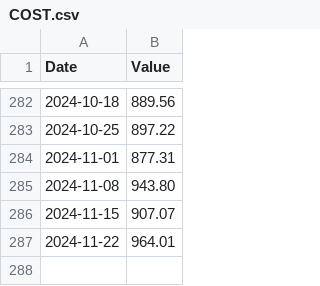
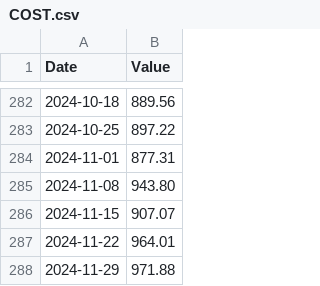
Before and after one commit to FrancisGrignon/invest, a CSV file: src/Web/Invest.MVC/Data/COST.csv, drawn as a sheet; only a part is shown, gaps mark what is left out; the diff names each change by its address in the sheet, - before the commit and + after, or states it on an @@ line.

```diff
--- a/src/Web/Invest.MVC/Data/COST.csv
+++ b/src/Web/Invest.MVC/Data/COST.csv
+row 288: 2024-11-29 | 971.88
```
Also changed, not shown: src/Web/Invest.MVC/Data/GOOGL.csv, src/Web/Invest.MVC/Data/MSFT.csv, 9 other files.
